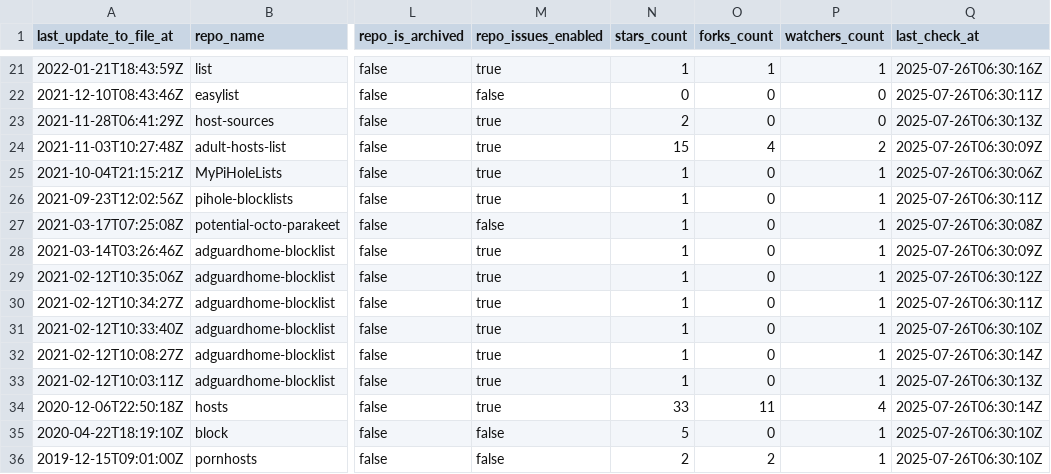
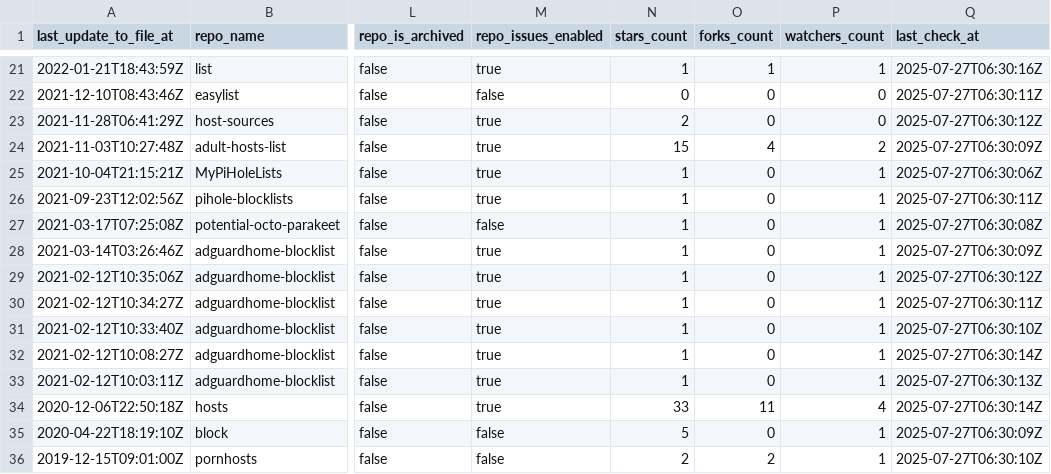
Before and after one commit to alsyundawy/porn-domains, a CSV file: blacklist/bl-sources.csv, drawn as a sheet; only a part is shown, gaps mark what is left out; the diff covers the shown part only; the diff names each change by its address in the sheet, - before the commit and + after, or states it on an @@ line.

```diff
--- a/blacklist/bl-sources.csv
+++ b/blacklist/bl-sources.csv
-Q21 (last_check_at): 2025-07-26T06:30:16Z
+Q21 (last_check_at): 2025-07-27T06:30:16Z
-Q22 (last_check_at): 2025-07-26T06:30:11Z
+Q22 (last_check_at): 2025-07-27T06:30:11Z
-Q23 (last_check_at): 2025-07-26T06:30:13Z
+Q23 (last_check_at): 2025-07-27T06:30:12Z
-Q24 (last_check_at): 2025-07-26T06:30:09Z
+Q24 (last_check_at): 2025-07-27T06:30:09Z
-Q25 (last_check_at): 2025-07-26T06:30:06Z
+Q25 (last_check_at): 2025-07-27T06:30:06Z
-Q26 (last_check_at): 2025-07-26T06:30:11Z
+Q26 (last_check_at): 2025-07-27T06:30:11Z
-Q27 (last_check_at): 2025-07-26T06:30:08Z
+Q27 (last_check_at): 2025-07-27T06:30:08Z
-Q28 (last_check_at): 2025-07-26T06:30:09Z
+Q28 (last_check_at): 2025-07-27T06:30:09Z
-Q29 (last_check_at): 2025-07-26T06:30:12Z
+Q29 (last_check_at): 2025-07-27T06:30:12Z
-Q30 (last_check_at): 2025-07-26T06:30:11Z
+Q30 (last_check_at): 2025-07-27T06:30:11Z
-Q31 (last_check_at): 2025-07-26T06:30:10Z
+Q31 (last_check_at): 2025-07-27T06:30:10Z
-Q32 (last_check_at): 2025-07-26T06:30:14Z
+Q32 (last_check_at): 2025-07-27T06:30:14Z
-Q33 (last_check_at): 2025-07-26T06:30:13Z
+Q33 (last_check_at): 2025-07-27T06:30:13Z
-Q34 (last_check_at): 2025-07-26T06:30:14Z
+Q34 (last_check_at): 2025-07-27T06:30:14Z
-Q35 (last_check_at): 2025-07-26T06:30:10Z
+Q35 (last_check_at): 2025-07-27T06:30:09Z
-Q36 (last_check_at): 2025-07-26T06:30:10Z
+Q36 (last_check_at): 2025-07-27T06:30:10Z
```
Also changed, not shown: 32 edited cells elsewhere in this file.
